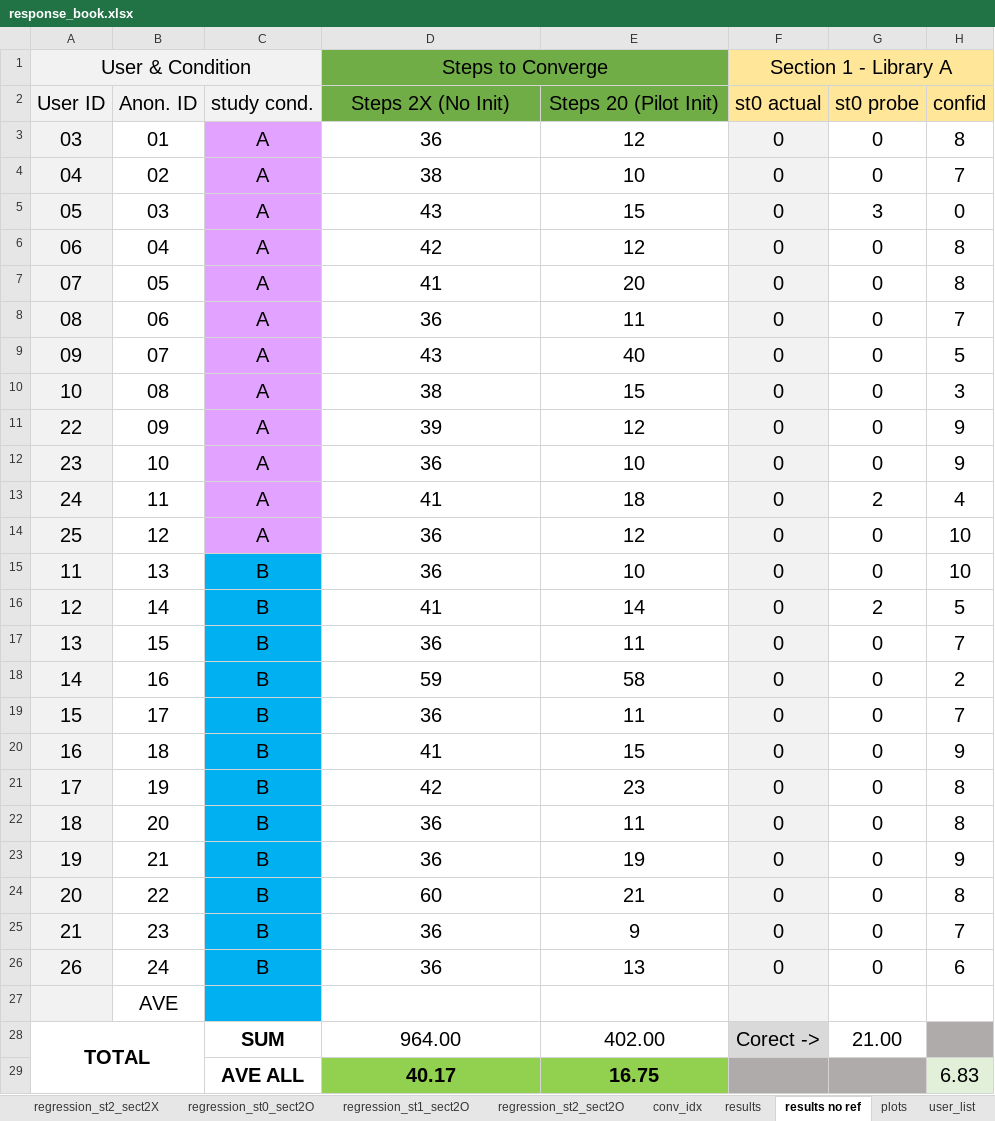
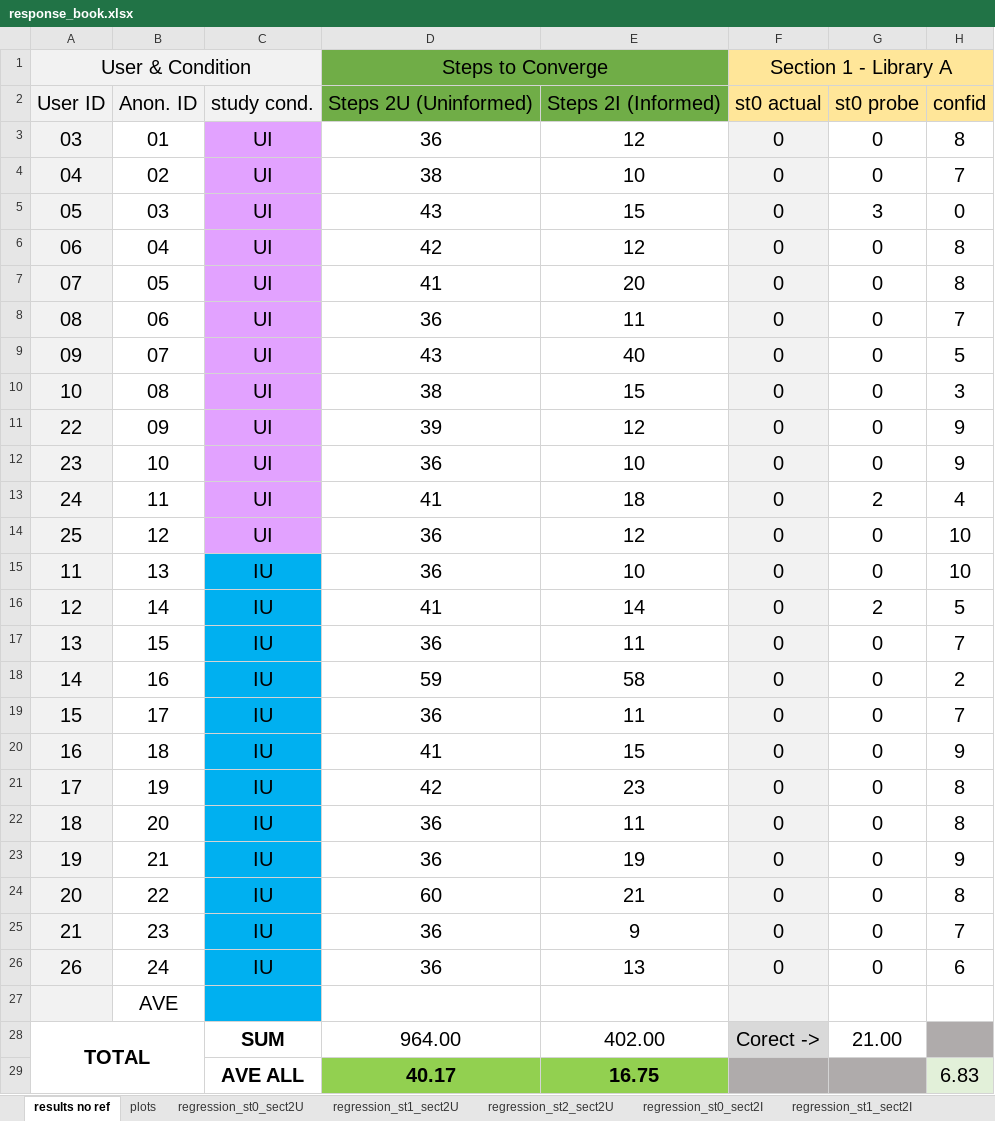
Before and after one commit to liamreneroy/RL_audio, an Excel workbook: notebooks/user_data/response_book.xlsx, sheet results no ref, drawn as a sheet; only a part is shown; values as stored, in another font and other column widths than the file's, no borders; conditional formats not drawn; the diff covers the shown part only; the diff names each change by its address in the sheet, - before the commit and + after, or states it on an @@ line.

```diff
--- a/notebooks/user_data/response_book.xlsx (sheet results no ref)
+++ b/notebooks/user_data/response_book.xlsx (sheet results no ref)
-sheet tab: regression_st2_sect2X
+sheet tab: regression_st2_sect2U
-sheet tab: regression_st0_sect2O
+sheet tab: regression_st0_sect2I
-sheet tab: regression_st1_sect2O
+sheet tab: regression_st1_sect2I
@@ sheet tab order changed: results no ref | plots | regression_st0_sect2U | regression_st1_sect2U | regression_st2_sect2U | regression_st0_sect2I | regression_st1_sect2I @@
-D2: Steps 2X (No Init)
+D2: Steps 2U (Uninformed)
-E2: Steps 20 (Pilot Init)
+E2: Steps 2I (Informed)
-C3:C14: A
+C3:C14: UI
-C15:C26: B
+C15:C26: IU
```
Also changed, not shown: other rows of this sheet, sheet conv_idx, other sheet tabs, charts or pictures, 4 other files.
